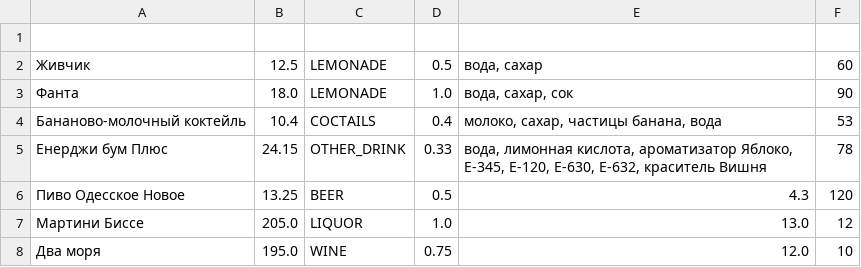
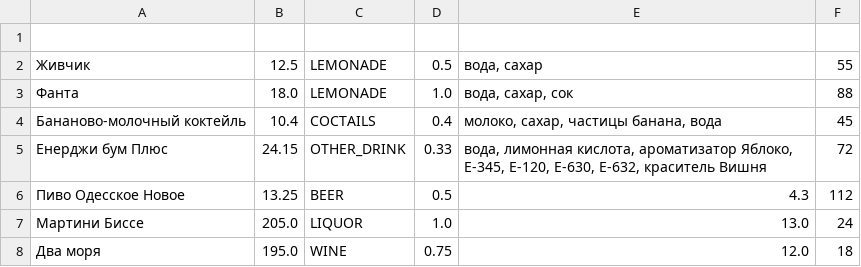
Before and after one commit to Medniy2000/ShopEmuliator, a CSV file: src/main/resources/store/drinks.csv, drawn as a sheet.

Commit message:
Store, fixing, refactoring

```diff
--- a/src/main/resources/store/drinks.csv
+++ b/src/main/resources/store/drinks.csv
@@ -1,8 +1,8 @@
 
-"Живчик",12.5,LEMONADE,0.5,"вода, сахар",60
-"Фанта",18.0,LEMONADE,1.0,"вода, сахар, сок",90
-"Бананово-молочный коктейль",10.4,COCTAILS,0.4,"молоко, сахар, частицы банана, вода",53
-"Енерджи бум Плюс",24.15,OTHER_DRINK,0.33,"вода, лимонная кислота, ароматизатор Яблоко, Е-345, Е-120, Е-630, Е-632, краситель Вишня",78
-"Пиво Одесское Новое",13.25,BEER,0.5,4.3,120
-"Мартини Биссе",205.0,LIQUOR,1.0,13.0,12
-"Два моря",195.0,WINE,0.75,12.0,10
+"Живчик",12.5,LEMONADE,0.5,"вода, сахар",55
+"Фанта",18.0,LEMONADE,1.0,"вода, сахар, сок",88
+"Бананово-молочный коктейль",10.4,COCTAILS,0.4,"молоко, сахар, частицы банана, вода",45
+"Енерджи бум Плюс",24.15,OTHER_DRINK,0.33,"вода, лимонная кислота, ароматизатор Яблоко, Е-345, Е-120, Е-630, Е-632, краситель Вишня",72
+"Пиво Одесское Новое",13.25,BEER,0.5,4.3,112
+"Мартини Биссе",205.0,LIQUOR,1.0,13.0,24
+"Два моря",195.0,WINE,0.75,12.0,18
```
Also changed, not shown: 13 other files.
